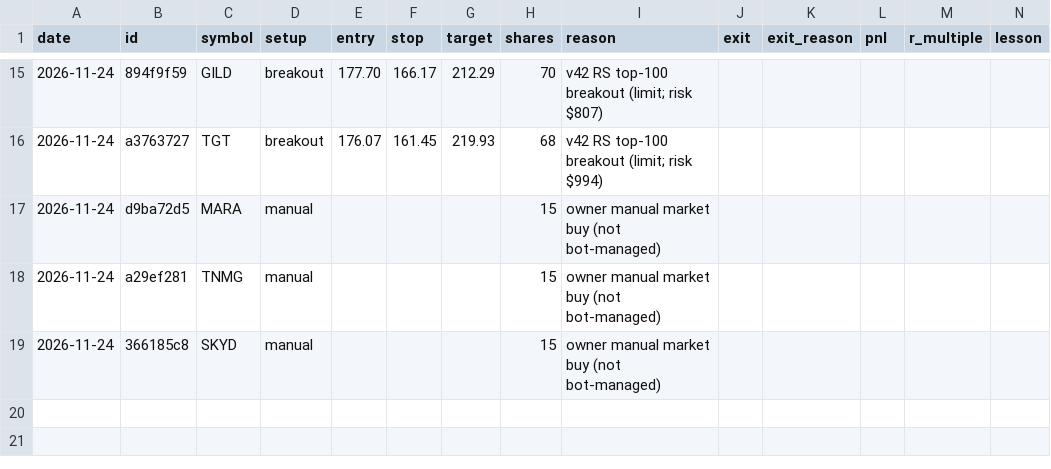
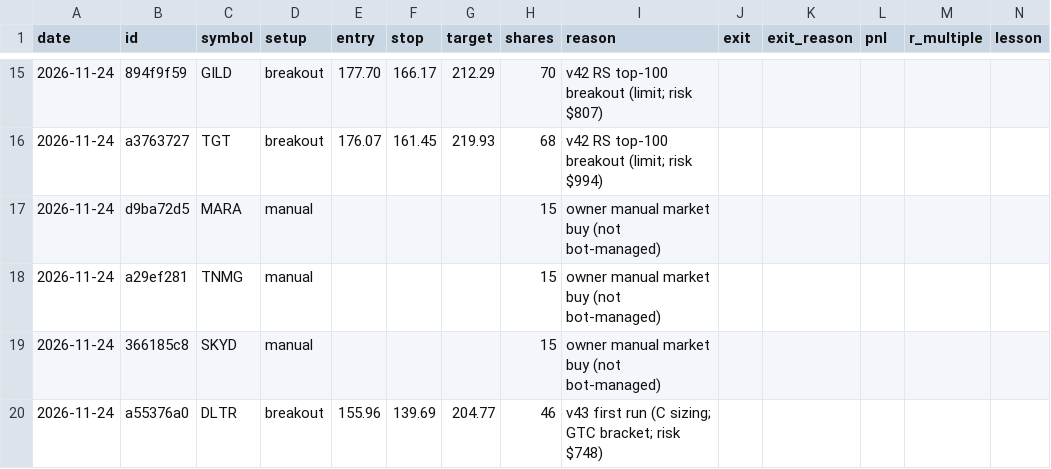
Before and after one commit to 79kevincoleman-blip/Integration-, a CSV file: alpaca_paper_bot/book/journal.csv, drawn as a sheet; only a part is shown, gaps mark what is left out.

```diff
--- a/alpaca_paper_bot/book/journal.csv
+++ b/alpaca_paper_bot/book/journal.csv
@@ -19 +19,2 @@ date,id,symbol,setup,entry,stop,target,shares,reason,exit,exit_reason,pnl,r_mult
 2026-11-24,366185c8,SKYD,manual,,,,15,owner manual market buy (not bot-managed),,,,,
+2026-11-24,a55376a0,DLTR,breakout,155.96,139.69,204.77,46,v43 first run (C sizing; GTC bracket; risk $748),,,,,
```
Also changed, not shown: 1 other file.
